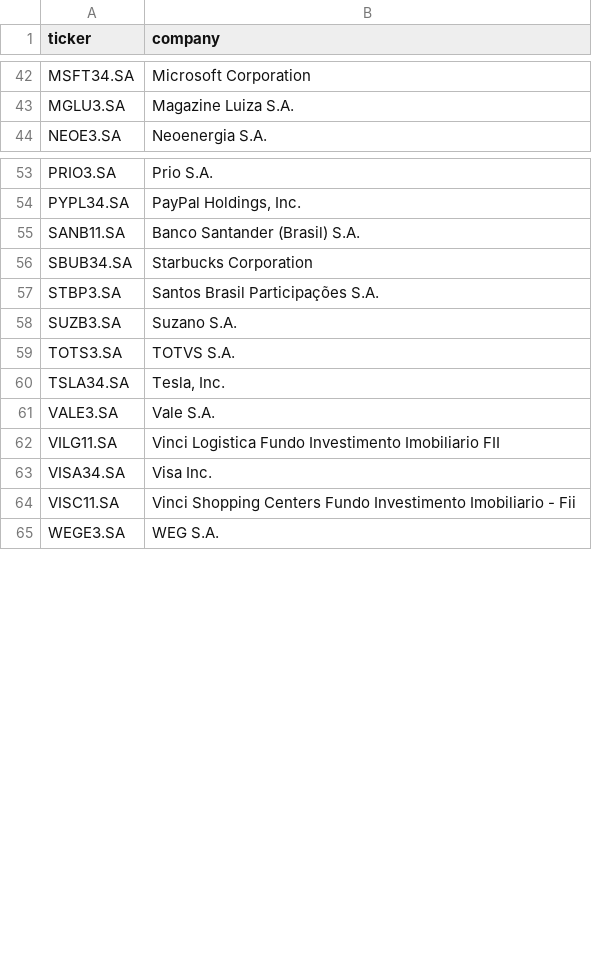
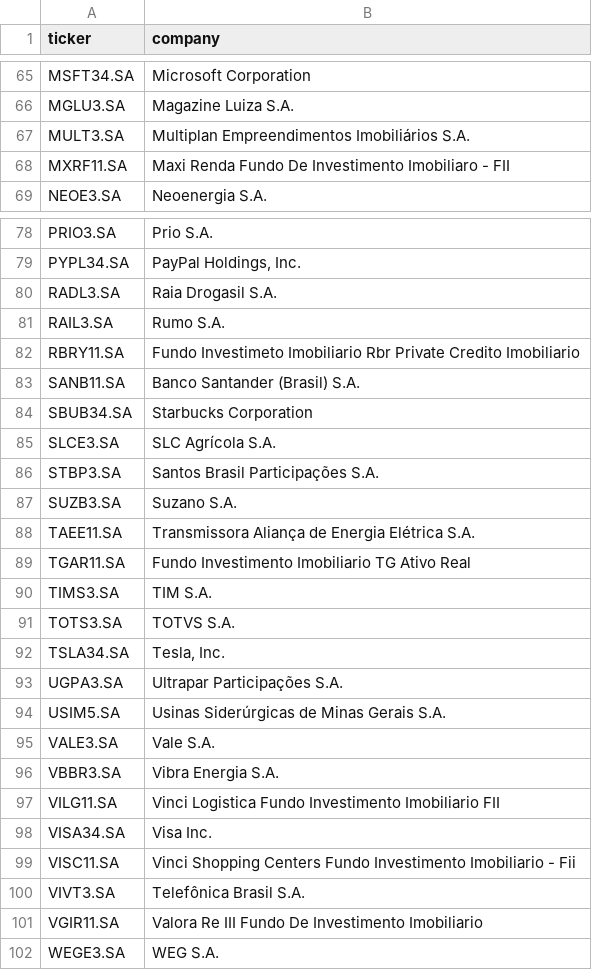
Before and after one commit to luishpmendes/mopop, a CSV file: input/tickers.csv, drawn as a sheet; only a part is shown, gaps mark what is left out; the diff covers the shown part only.

Commit message:
Add additional tickers and companies to the tickers.csv file

```diff
--- a/input/tickers.csv
+++ b/input/tickers.csv
@@ -43,2 +66,4 @@ MSFT34.SA,"Microsoft Corporation"
 MGLU3.SA,"Magazine Luiza S.A."
+MULT3.SA,"Multiplan Empreendimentos Imobiliários S.A."
+MXRF11.SA,"Maxi Renda Fundo De Investimento Imobiliaro - FII"
 NEOE3.SA,"Neoenergia S.A. "
@@ -54,9 +79,19 @@ PRIO3.SA,"Prio S.A."
 PYPL34.SA,"PayPal Holdings, Inc."
+RADL3.SA,"Raia Drogasil S.A."
+RAIL3.SA,"Rumo S.A."
+RBRY11.SA,"Fundo Investimeto Imobiliario Rbr Private Credito Imobiliario"
 SANB11.SA,"Banco Santander (Brasil) S.A."
 SBUB34.SA,"Starbucks Corporation"
+SLCE3.SA,"SLC Agrícola S.A."
 STBP3.SA, "Santos Brasil Participações S.A."
 SUZB3.SA,"Suzano S.A."
+TAEE11.SA,"Transmissora Aliança de Energia Elétrica S.A."
+TGAR11.SA,"Fundo Investimento Imobiliario TG Ativo Real"
+TIMS3.SA,"TIM S.A."
 TOTS3.SA,"TOTVS S.A."
 TSLA34.SA,"Tesla, Inc."
+UGPA3.SA,"Ultrapar Participações S.A."
+USIM5.SA,"Usinas Siderúrgicas de Minas Gerais S.A."
 VALE3.SA,"Vale S.A."
+VBBR3.SA,"Vibra Energia S.A."
 VILG11.SA,"Vinci Logistica Fundo Investimento Imobiliario FII"
@@ -64,2 +99,4 @@ VISA34.SA,"Visa Inc."
 VISC11.SA,"Vinci Shopping Centers Fundo Investimento Imobiliario - Fii"
+VIVT3.SA,"Telefônica Brasil S.A."
+VGIR11.SA,"Valora Re III Fundo De Investimento Imobiliario"
 WEGE3.SA,"WEG S.A."
```
Also changed, not shown: 23 added rows elsewhere in this file.
